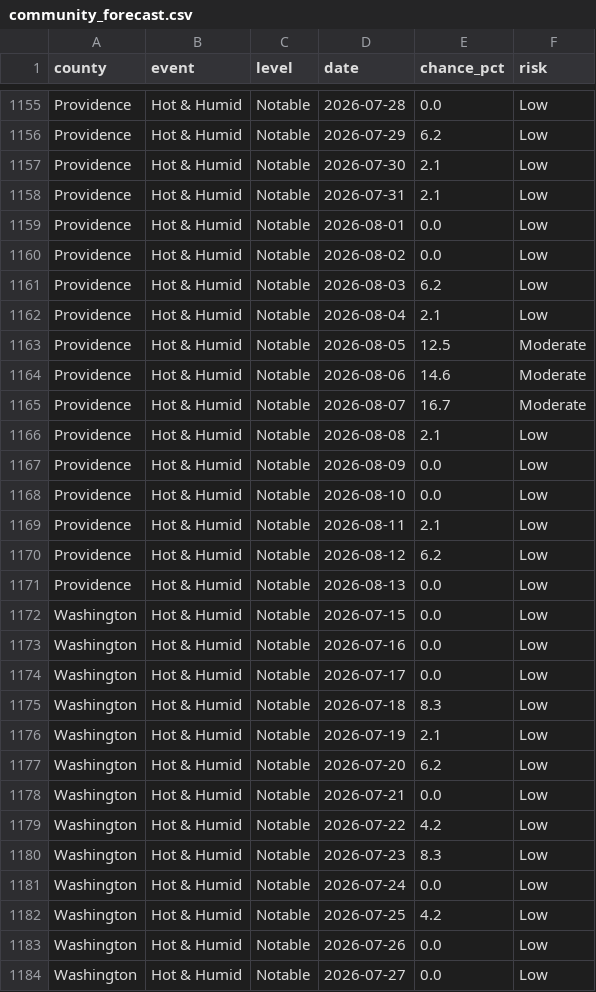
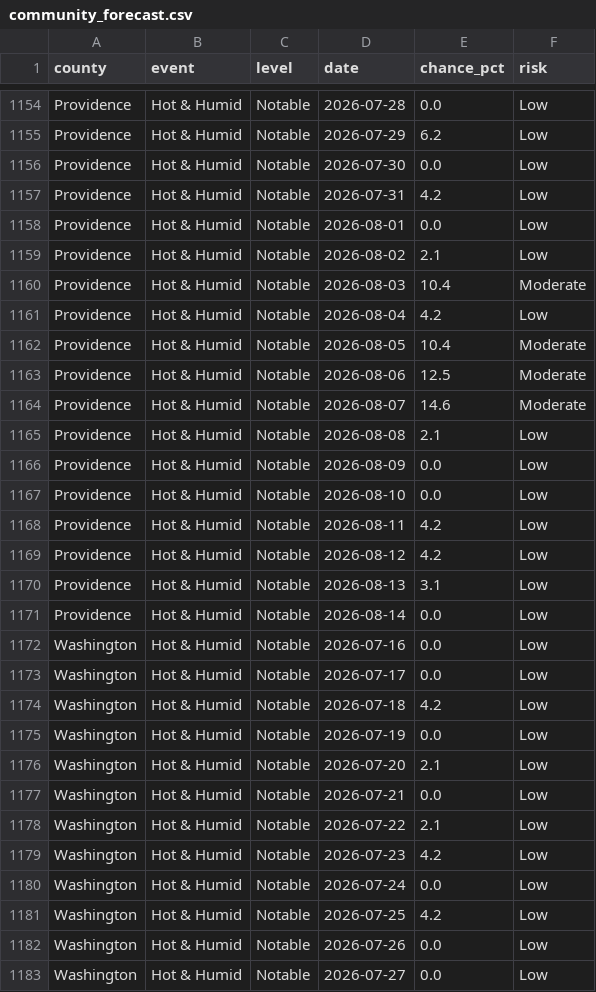
Before and after one commit to EMPIRIC2/opt-ui-forecast, a CSV file: community_forecast.csv, drawn as a sheet; only a part is shown, gaps mark what is left out; the diff covers the shown part only.

```diff
--- a/community_forecast.csv
+++ b/community_forecast.csv
@@ -1156,11 +1155,11 @@ Providence,Hot & Humid,Notable,2026-07-28,0.0,Low
 Providence,Hot & Humid,Notable,2026-07-29,6.2,Low
-Providence,Hot & Humid,Notable,2026-07-30,2.1,Low
-Providence,Hot & Humid,Notable,2026-07-31,2.1,Low
+Providence,Hot & Humid,Notable,2026-07-30,0.0,Low
+Providence,Hot & Humid,Notable,2026-07-31,4.2,Low
 Providence,Hot & Humid,Notable,2026-08-01,0.0,Low
-Providence,Hot & Humid,Notable,2026-08-02,0.0,Low
-Providence,Hot & Humid,Notable,2026-08-03,6.2,Low
-Providence,Hot & Humid,Notable,2026-08-04,2.1,Low
-Providence,Hot & Humid,Notable,2026-08-05,12.5,Moderate
-Providence,Hot & Humid,Notable,2026-08-06,14.6,Moderate
-Providence,Hot & Humid,Notable,2026-08-07,16.7,Moderate
+Providence,Hot & Humid,Notable,2026-08-02,2.1,Low
+Providence,Hot & Humid,Notable,2026-08-03,10.4,Moderate
+Providence,Hot & Humid,Notable,2026-08-04,4.2,Low
+Providence,Hot & Humid,Notable,2026-08-05,10.4,Moderate
+Providence,Hot & Humid,Notable,2026-08-06,12.5,Moderate
+Providence,Hot & Humid,Notable,2026-08-07,14.6,Moderate
 Providence,Hot & Humid,Notable,2026-08-08,2.1,Low
@@ -1168,14 +1167,14 @@ Providence,Hot & Humid,Notable,2026-08-09,0.0,Low
 Providence,Hot & Humid,Notable,2026-08-10,0.0,Low
-Providence,Hot & Humid,Notable,2026-08-11,2.1,Low
-Providence,Hot & Humid,Notable,2026-08-12,6.2,Low
-Providence,Hot & Humid,Notable,2026-08-13,0.0,Low
-Washington,Hot & Humid,Notable,2026-07-15,0.0,Low
+Providence,Hot & Humid,Notable,2026-08-11,4.2,Low
+Providence,Hot & Humid,Notable,2026-08-12,4.2,Low
+Providence,Hot & Humid,Notable,2026-08-13,3.1,Low
+Providence,Hot & Humid,Notable,2026-08-14,0.0,Low
 Washington,Hot & Humid,Notable,2026-07-16,0.0,Low
 Washington,Hot & Humid,Notable,2026-07-17,0.0,Low
-Washington,Hot & Humid,Notable,2026-07-18,8.3,Low
-Washington,Hot & Humid,Notable,2026-07-19,2.1,Low
-Washington,Hot & Humid,Notable,2026-07-20,6.2,Low
+Washington,Hot & Humid,Notable,2026-07-18,4.2,Low
+Washington,Hot & Humid,Notable,2026-07-19,0.0,Low
+Washington,Hot & Humid,Notable,2026-07-20,2.1,Low
 Washington,Hot & Humid,Notable,2026-07-21,0.0,Low
-Washington,Hot & Humid,Notable,2026-07-22,4.2,Low
-Washington,Hot & Humid,Notable,2026-07-23,8.3,Low
+Washington,Hot & Humid,Notable,2026-07-22,2.1,Low
+Washington,Hot & Humid,Notable,2026-07-23,4.2,Low
 Washington,Hot & Humid,Notable,2026-07-24,0.0,Low
```
Also changed, not shown: 2 added rows, 2 removed rows and 148 edited cells elsewhere in this file, 5 other files.
